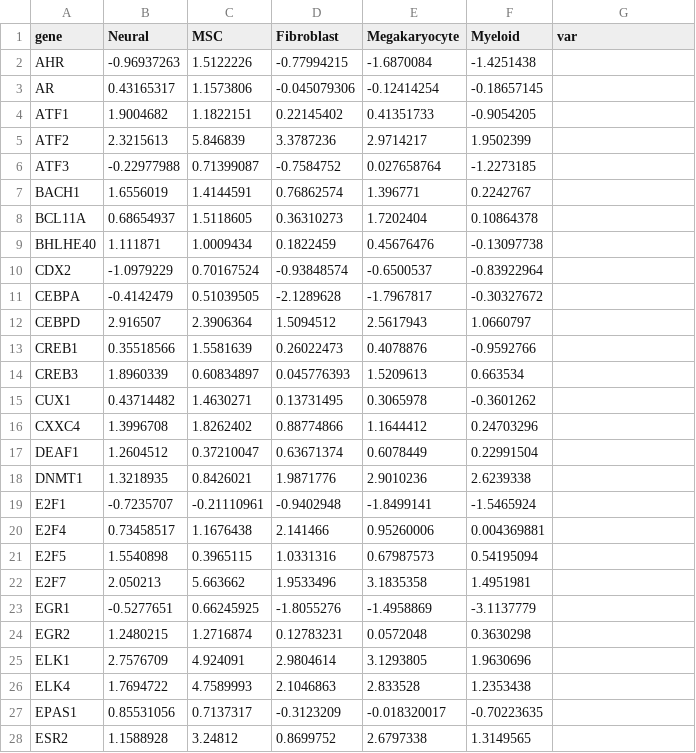
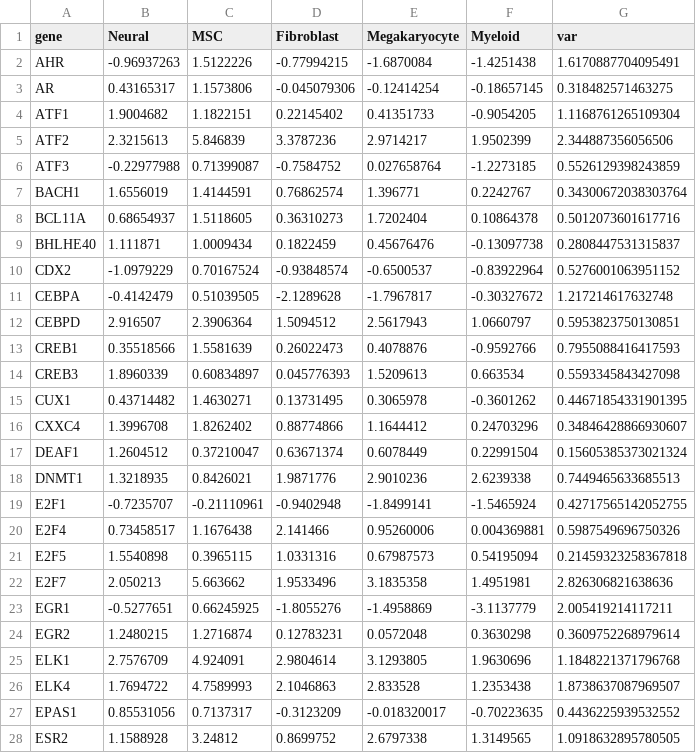
Before and after one commit to rissahe/LR2TF_HiWi, a CSV file: script_test/TF_results/PMF_MF2/variable_tf_scores_PMF,MF2.csv, drawn as a sheet; only a part is shown; the diff covers the shown part only.

```diff
--- a/script_test/TF_results/PMF_MF2/variable_tf_scores_PMF,MF2.csv
+++ b/script_test/TF_results/PMF_MF2/variable_tf_scores_PMF,MF2.csv
@@ -1,28 +1,28 @@
 gene,Neural,MSC,Fibroblast,Megakaryocyte,Myeloid,var
-AHR,-0.96937263,1.5122226,-0.77994215,-1.6870084,-1.4251438,
-AR,0.43165317,1.1573806,-0.045079306,-0.12414254,-0.18657145,
-ATF1,1.9004682,1.1822151,0.22145402,0.41351733,-0.9054205,
-ATF2,2.3215613,5.846839,3.3787236,2.9714217,1.9502399,
-ATF3,-0.22977988,0.71399087,-0.7584752,0.027658764,-1.2273185,
-BACH1,1.6556019,1.4144591,0.76862574,1.396771,0.2242767,
-BCL11A,0.68654937,1.5118605,0.36310273,1.7202404,0.10864378,
-BHLHE40,1.111871,1.0009434,0.1822459,0.45676476,-0.13097738,
-CDX2,-1.0979229,0.70167524,-0.93848574,-0.6500537,-0.83922964,
-CEBPA,-0.4142479,0.51039505,-2.1289628,-1.7967817,-0.30327672,
-CEBPD,2.916507,2.3906364,1.5094512,2.5617943,1.0660797,
-CREB1,0.35518566,1.5581639,0.26022473,0.4078876,-0.9592766,
-CREB3,1.8960339,0.60834897,0.045776393,1.5209613,0.663534,
-CUX1,0.43714482,1.4630271,0.13731495,0.3065978,-0.3601262,
-CXXC4,1.3996708,1.8262402,0.88774866,1.1644412,0.24703296,
-DEAF1,1.2604512,0.37210047,0.63671374,0.6078449,0.22991504,
-DNMT1,1.3218935,0.8426021,1.9871776,2.9010236,2.6239338,
-E2F1,-0.7235707,-0.21110961,-0.9402948,-1.8499141,-1.5465924,
-E2F4,0.73458517,1.1676438,2.141466,0.95260006,0.004369881,
-E2F5,1.5540898,0.3965115,1.0331316,0.67987573,0.54195094,
-E2F7,2.050213,5.663662,1.9533496,3.1835358,1.4951981,
-EGR1,-0.5277651,0.66245925,-1.8055276,-1.4958869,-3.1137779,
-EGR2,1.2480215,1.2716874,0.12783231,0.0572048,0.3630298,
-ELK1,2.7576709,4.924091,2.9804614,3.1293805,1.9630696,
-ELK4,1.7694722,4.7589993,2.1046863,2.833528,1.2353438,
-EPAS1,0.85531056,0.7137317,-0.3123209,-0.018320017,-0.70223635,
-ESR2,1.1588928,3.24812,0.8699752,2.6797338,1.3149565,
+AHR,-0.96937263,1.5122226,-0.77994215,-1.6870084,-1.4251438,1.6170887704095491
+AR,0.43165317,1.1573806,-0.045079306,-0.12414254,-0.18657145,0.318482571463275
+ATF1,1.9004682,1.1822151,0.22145402,0.41351733,-0.9054205,1.1168761265109304
+ATF2,2.3215613,5.846839,3.3787236,2.9714217,1.9502399,2.344887356056506
+ATF3,-0.22977988,0.71399087,-0.7584752,0.027658764,-1.2273185,0.5526129398243859
+BACH1,1.6556019,1.4144591,0.76862574,1.396771,0.2242767,0.34300672038303764
+BCL11A,0.68654937,1.5118605,0.36310273,1.7202404,0.10864378,0.5012073601617716
+BHLHE40,1.111871,1.0009434,0.1822459,0.45676476,-0.13097738,0.2808447531315837
+CDX2,-1.0979229,0.70167524,-0.93848574,-0.6500537,-0.83922964,0.5276001063951152
+CEBPA,-0.4142479,0.51039505,-2.1289628,-1.7967817,-0.30327672,1.217214617632748
+CEBPD,2.916507,2.3906364,1.5094512,2.5617943,1.0660797,0.5953823750130851
+CREB1,0.35518566,1.5581639,0.26022473,0.4078876,-0.9592766,0.7955088416417593
+CREB3,1.8960339,0.60834897,0.045776393,1.5209613,0.663534,0.5593345843427098
+CUX1,0.43714482,1.4630271,0.13731495,0.3065978,-0.3601262,0.44671854331901395
+CXXC4,1.3996708,1.8262402,0.88774866,1.1644412,0.24703296,0.34846428866930607
+DEAF1,1.2604512,0.37210047,0.63671374,0.6078449,0.22991504,0.15605385373021324
+DNMT1,1.3218935,0.8426021,1.9871776,2.9010236,2.6239338,0.7449465633685513
+E2F1,-0.7235707,-0.21110961,-0.9402948,-1.8499141,-1.5465924,0.42717565142052755
+E2F4,0.73458517,1.1676438,2.141466,0.95260006,0.004369881,0.5987549696750326
+E2F5,1.5540898,0.3965115,1.0331316,0.67987573,0.54195094,0.21459323258367818
+E2F7,2.050213,5.663662,1.9533496,3.1835358,1.4951981,2.826306821638636
+EGR1,-0.5277651,0.66245925,-1.8055276,-1.4958869,-3.1137779,2.005419214117211
+EGR2,1.2480215,1.2716874,0.12783231,0.0572048,0.3630298,0.3609752268979614
+ELK1,2.7576709,4.924091,2.9804614,3.1293805,1.9630696,1.1848221371796768
+ELK4,1.7694722,4.7589993,2.1046863,2.833528,1.2353438,1.8738637087969507
+EPAS1,0.85531056,0.7137317,-0.3123209,-0.018320017,-0.70223635,0.4436225939532552
+ESR2,1.1588928,3.24812,0.8699752,2.6797338,1.3149565,1.0918632895780505
```
Also changed, not shown: 101 edited cells elsewhere in this file, script_test/TF_results/control/variable_tf_scores_control.csv, 5 other files.
